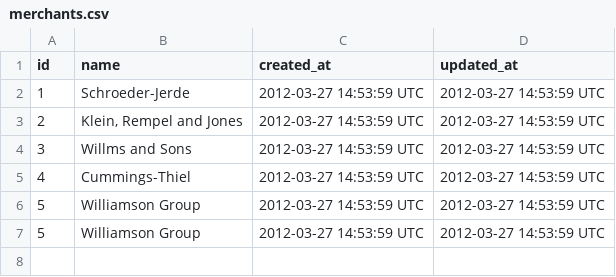
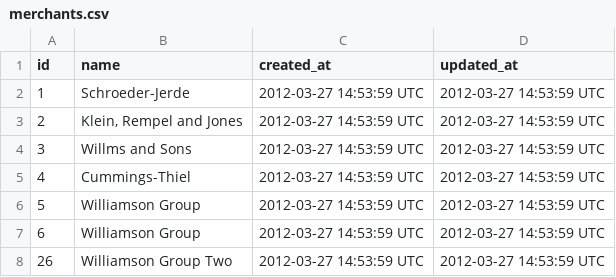
Before and after one commit to JonahMoses/sales_engine, a CSV file: data/merchants.csv, drawn as a sheet.

```diff
--- a/data/merchants.csv
+++ b/data/merchants.csv
@@ -6,2 +6,3 @@ id,name,created_at,updated_at
 5,Williamson Group,2012-03-27 14:53:59 UTC,2012-03-27 14:53:59 UTC
-5,Williamson Group,2012-03-27 14:53:59 UTC,2012-03-27 14:53:59 UTC
+6,Williamson Group,2012-03-27 14:53:59 UTC,2012-03-27 14:53:59 UTC
+26,Williamson Group Two,2012-03-27 14:53:59 UTC,2012-03-27 14:53:59 UTC
```
Also changed, not shown: 30 other files.
